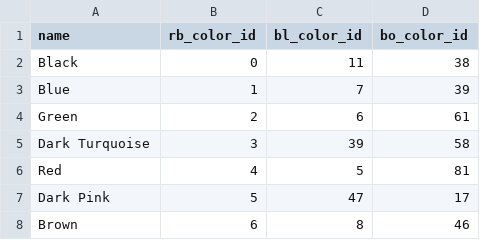
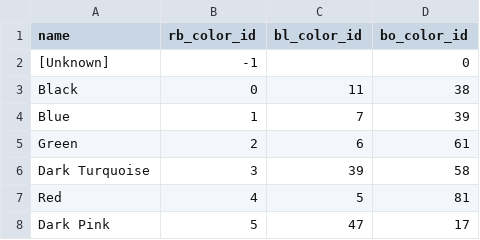
Before and after one commit to amauri-di-maia/amauri-repo, a CSV file: inputs/colors_seed.csv, drawn as a sheet; only a part is shown; the shorter side is filled out with more unchanged rows; the diff names each change by its address in the sheet, - before the commit and + after, or states it on an @@ line.

Commit message:
Update colors_seed.csv

```diff
--- a/inputs/colors_seed.csv
+++ b/inputs/colors_seed.csv
+row 2: [Unknown] | -1 |  | 0
```
